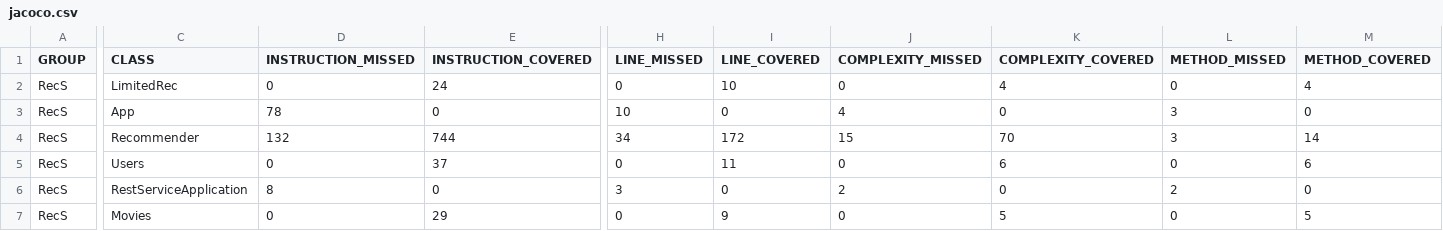
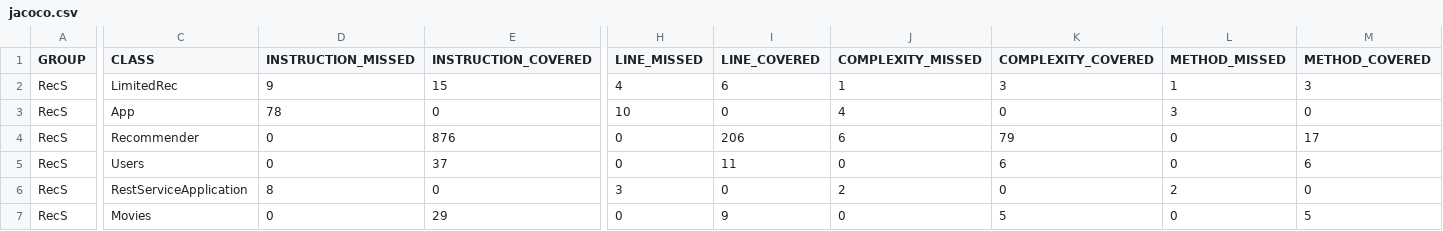
Before and after one commit to AzmtMrzbkv/Movie-Recommendation-System, a CSV file: cse364-project/target/site/jacoco/jacoco.csv, drawn as a sheet; only a part is shown, gaps mark what is left out; the diff covers the shown part only; the diff names each change by its address in the sheet, - before the commit and + after, or states it on an @@ line.

```diff
--- a/cse364-project/target/site/jacoco/jacoco.csv
+++ b/cse364-project/target/site/jacoco/jacoco.csv
-D2 (INSTRUCTION_MISSED): 0
+D2 (INSTRUCTION_MISSED): 9
-E2 (INSTRUCTION_COVERED): 24
+E2 (INSTRUCTION_COVERED): 15
-H2 (LINE_MISSED): 0
+H2 (LINE_MISSED): 4
-I2 (LINE_COVERED): 10
+I2 (LINE_COVERED): 6
-J2 (COMPLEXITY_MISSED): 0
+J2 (COMPLEXITY_MISSED): 1
-K2 (COMPLEXITY_COVERED): 4
+K2 (COMPLEXITY_COVERED): 3
-L2 (METHOD_MISSED): 0
+L2 (METHOD_MISSED): 1
-M2 (METHOD_COVERED): 4
+M2 (METHOD_COVERED): 3
-D4 (INSTRUCTION_MISSED): 132
+D4 (INSTRUCTION_MISSED): 0
-E4 (INSTRUCTION_COVERED): 744
+E4 (INSTRUCTION_COVERED): 876
-H4 (LINE_MISSED): 34
+H4 (LINE_MISSED): 0
-I4 (LINE_COVERED): 172
+I4 (LINE_COVERED): 206
-J4 (COMPLEXITY_MISSED): 15
+J4 (COMPLEXITY_MISSED): 6
-K4 (COMPLEXITY_COVERED): 70
+K4 (COMPLEXITY_COVERED): 79
-L4 (METHOD_MISSED): 3
+L4 (METHOD_MISSED): 0
-M4 (METHOD_COVERED): 14
+M4 (METHOD_COVERED): 17
```
Also changed, not shown: 2 edited cells elsewhere in this file, 20 other files.
